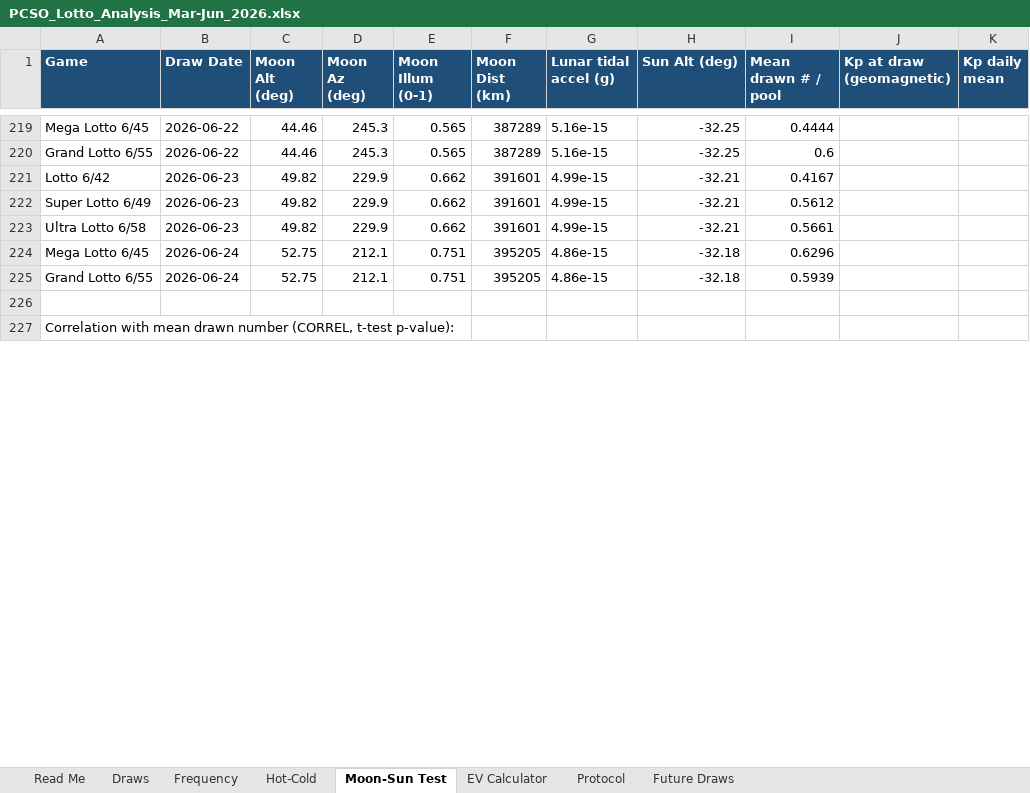
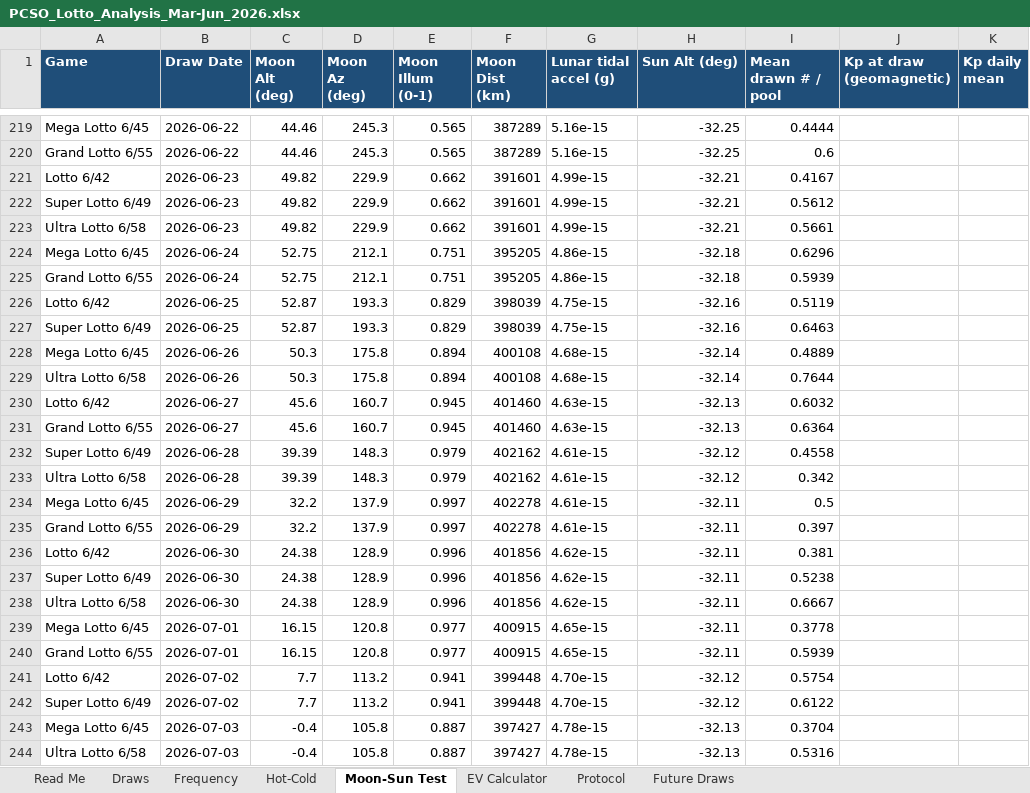
Before and after one commit to lantisprime/structure-discovery-lab, an Excel workbook: PCSO_Lotto_Analysis_Mar-Jun_2026.xlsx, sheet Moon-Sun Test, drawn as a sheet; only a part is shown, gaps mark what is left out; the shorter side is filled out with more unchanged rows; values as stored, in another font and other column widths than the file's, no borders; the diff covers the shown part only; the diff names each change by its address in the sheet, - before the commit and + after, or states it on an @@ line.

```diff
--- a/PCSO_Lotto_Analysis_Mar-Jun_2026.xlsx (sheet Moon-Sun Test)
+++ b/PCSO_Lotto_Analysis_Mar-Jun_2026.xlsx (sheet Moon-Sun Test)
+row 226: Lotto 6/42 | 2026-06-25 | 52.87 | 193.3 | 0.829 | 398039 | 4.75e-15 | -32.16 | 0.5119
+row 227: Super Lotto 6/49 | 2026-06-25 | 52.87 | 193.3 | 0.829 | 398039 | 4.75e-15 | -32.16 | 0.6463
+row 228: Mega Lotto 6/45 | 2026-06-26 | 50.3 | 175.8 | 0.894 | 400108 | 4.68e-15 | -32.14 | 0.4889
+row 229: Ultra Lotto 6/58 | 2026-06-26 | 50.3 | 175.8 | 0.894 | 400108 | 4.68e-15 | -32.14 | 0.7644
+row 230: Lotto 6/42 | 2026-06-27 | 45.6 | 160.7 | 0.945 | 401460 | 4.63e-15 | -32.13 | 0.6032
+row 231: Grand Lotto 6/55 | 2026-06-27 | 45.6 | 160.7 | 0.945 | 401460 | 4.63e-15 | -32.13 | 0.6364
+row 232: Super Lotto 6/49 | 2026-06-28 | 39.39 | 148.3 | 0.979 | 402162 | 4.61e-15 | -32.12 | 0.4558
+row 233: Ultra Lotto 6/58 | 2026-06-28 | 39.39 | 148.3 | 0.979 | 402162 | 4.61e-15 | -32.12 | 0.342
+row 234: Mega Lotto 6/45 | 2026-06-29 | 32.2 | 137.9 | 0.997 | 402278 | 4.61e-15 | -32.11 | 0.5
+row 235: Grand Lotto 6/55 | 2026-06-29 | 32.2 | 137.9 | 0.997 | 402278 | 4.61e-15 | -32.11 | 0.397
+row 236: Lotto 6/42 | 2026-06-30 | 24.38 | 128.9 | 0.996 | 401856 | 4.62e-15 | -32.11 | 0.381
+row 237: Super Lotto 6/49 | 2026-06-30 | 24.38 | 128.9 | 0.996 | 401856 | 4.62e-15 | -32.11 | 0.5238
+row 238: Ultra Lotto 6/58 | 2026-06-30 | 24.38 | 128.9 | 0.996 | 401856 | 4.62e-15 | -32.11 | 0.6667
+row 239: Mega Lotto 6/45 | 2026-07-01 | 16.15 | 120.8 | 0.977 | 400915 | 4.65e-15 | -32.11 | 0.3778
+row 240: Grand Lotto 6/55 | 2026-07-01 | 16.15 | 120.8 | 0.977 | 400915 | 4.65e-15 | -32.11 | 0.5939
+row 241: Lotto 6/42 | 2026-07-02 | 7.7 | 113.2 | 0.941 | 399448 | 4.70e-15 | -32.12 | 0.5754
+row 242: Super Lotto 6/49 | 2026-07-02 | 7.7 | 113.2 | 0.941 | 399448 | 4.70e-15 | -32.12 | 0.6122
+row 243: Mega Lotto 6/45 | 2026-07-03 | -0.4 | 105.8 | 0.887 | 397427 | 4.78e-15 | -32.13 | 0.3704
+row 244: Ultra Lotto 6/58 | 2026-07-03 | -0.4 | 105.8 | 0.887 | 397427 | 4.78e-15 | -32.13 | 0.5316
```
Also changed, not shown: 9 added rows and 9 edited cells elsewhere in this sheet, sheet Draws, sheet Frequency, sheet Hot-Cold, sheet Protocol, formulas that keep their value, hidden cells, 17 other files.
